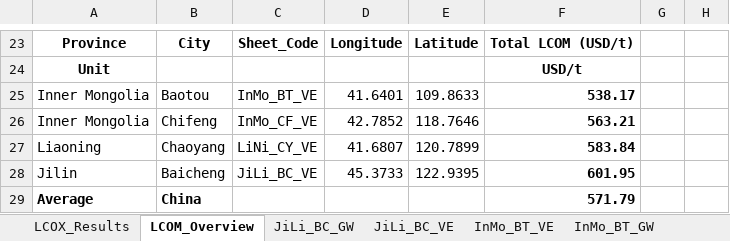
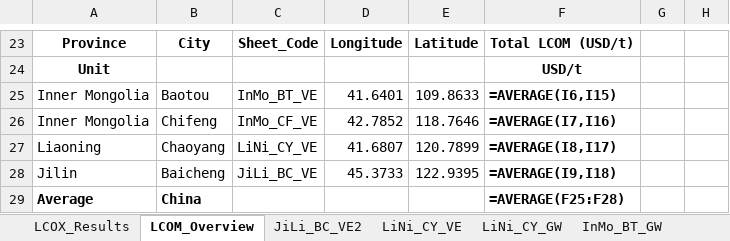
Before and after one commit to philouhawi/PyPSA-China-Green-LCOX-Model, an Excel workbook: LCOM_PyPSA_results.xlsx, sheet LCOM_Overview, drawn as a sheet; only a part is shown, gaps mark what is left out; values as stored, in another font and other column widths than the file's, no borders; formulas without a stored value are shown as written; the diff covers the shown part only; the diff names each change by its address in the sheet, - before the commit and + after, or states it on an @@ line.

Commit message:
update to LCOM_PyPSA_results.xlsx

```diff
--- a/LCOM_PyPSA_results.xlsx (sheet LCOM_Overview)
+++ b/LCOM_PyPSA_results.xlsx (sheet LCOM_Overview)
-F25: 538.17
+F25: =AVERAGE(I6,I15)
-F26: 563.21
+F26: =AVERAGE(I7,I16)
-F27: 583.84
+F27: =AVERAGE(I8,I17)
-F28: 601.95
+F28: =AVERAGE(I9,I18)
-F29: 571.79
+F29: =AVERAGE(F25:F28)
```
Also changed, not shown: 8 added rows, 8 removed rows and 13 edited cells elsewhere in this sheet, sheet InMo_BT_GW, sheet LiNi_CY_GW, sheet InMo_CF_GW, sheet LiNi_CY_VE, sheet InMo_CF_VE, sheet JiLi_BC_GW, 2 more sheets, other sheet tabs, 1 other file.
